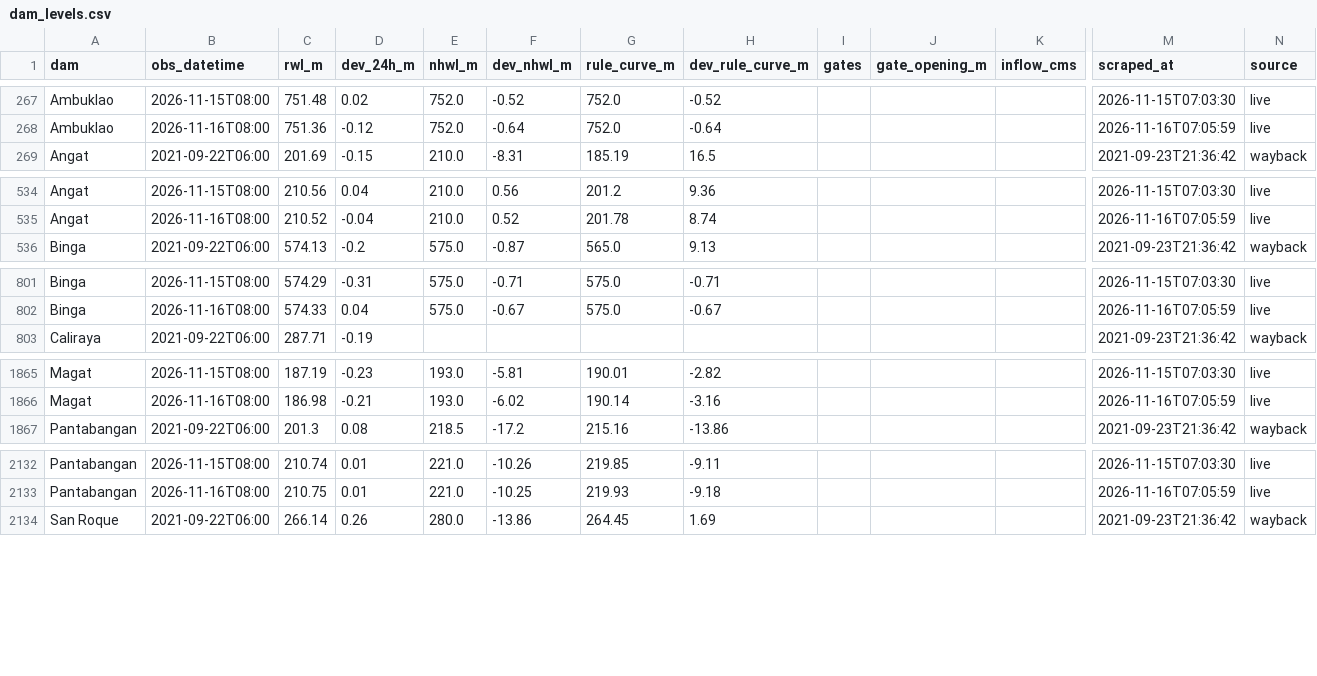
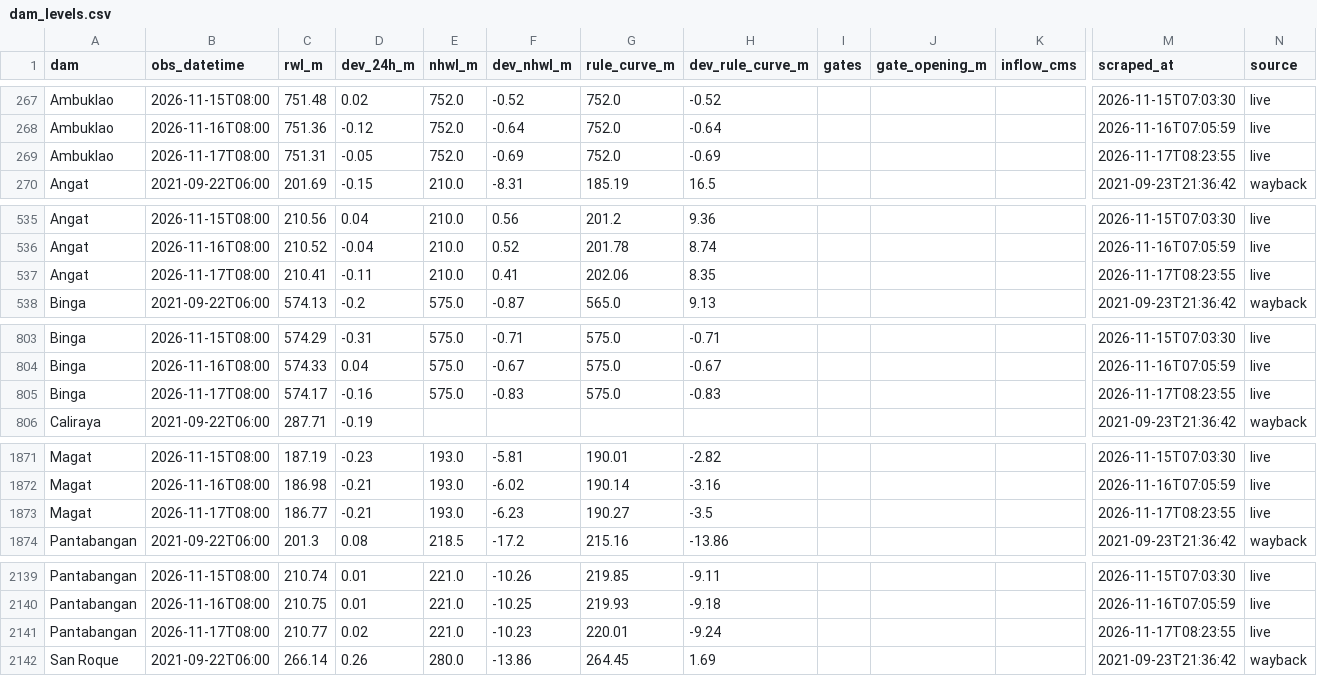
Before and after one commit to Zeref538/apaw, a CSV file: data/dam_levels.csv, drawn as a sheet; only a part is shown, gaps mark what is left out; rows hold the shown columns only; the diff covers the shown part only; the diff names each change by its address in the sheet, - before the commit and + after, or states it on an @@ line.

```diff
--- a/data/dam_levels.csv
+++ b/data/dam_levels.csv
+row 269: Ambuklao | 2026-11-17T08:00 | 751.31 | -0.05 | 752.0 | -0.69 | 752.0 | -0.69 |  |  |  | 2026-11-17T08:23:55 | live
+row 537: Angat | 2026-11-17T08:00 | 210.41 | -0.11 | 210.0 | 0.41 | 202.06 | 8.35 |  |  |  | 2026-11-17T08:23:55 | live
+row 805: Binga | 2026-11-17T08:00 | 574.17 | -0.16 | 575.0 | -0.83 | 575.0 | -0.83 |  |  |  | 2026-11-17T08:23:55 | live
+row 1873: Magat | 2026-11-17T08:00 | 186.77 | -0.21 | 193.0 | -6.23 | 190.27 | -3.5 |  |  |  | 2026-11-17T08:23:55 | live
+row 2141: Pantabangan | 2026-11-17T08:00 | 210.77 | 0.02 | 221.0 | -10.23 | 220.01 | -9.24 |  |  |  | 2026-11-17T08:23:55 | live
```
Also changed, not shown: 4 added rows elsewhere in this file, data/basin_status.csv, eval/learning_curve.csv, 7 other files.
